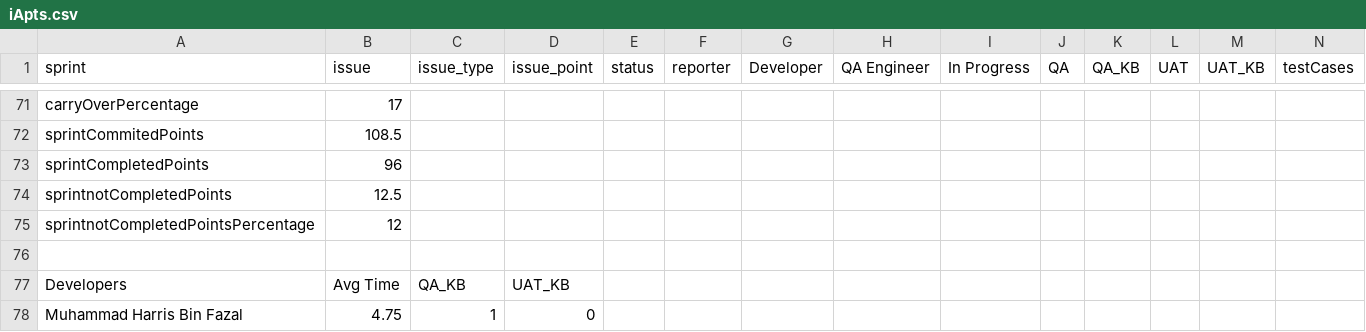
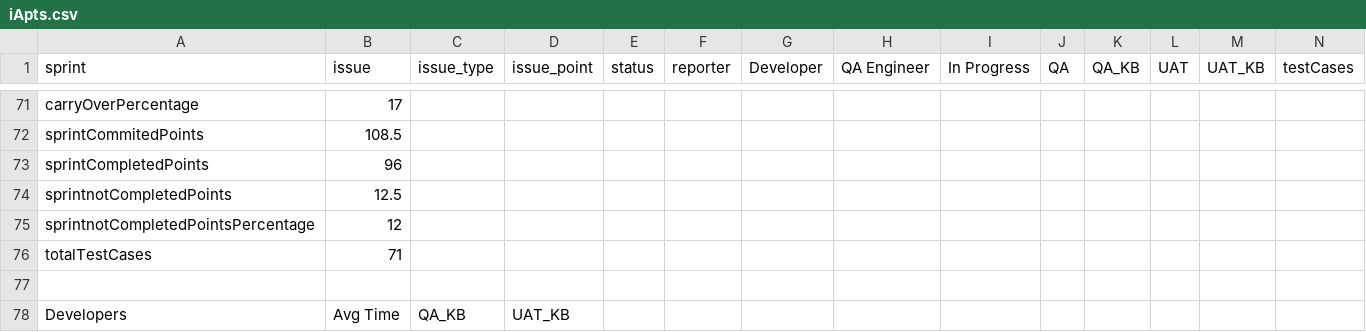
Before and after one commit to RajaRehman054/jira-iApart, a CSV file: output/iApts.csv, drawn as a sheet; only a part is shown, gaps mark what is left out; the shorter side is filled out with more unchanged rows; rows hold the shown columns only; the diff names each change by its address in the sheet, - before the commit and + after, or states it on an @@ line.

Commit message:
cal total manual test cases

```diff
--- a/output/iApts.csv
+++ b/output/iApts.csv
+row 76: totalTestCases | 71
```
Also changed, not shown: 1 other file.
